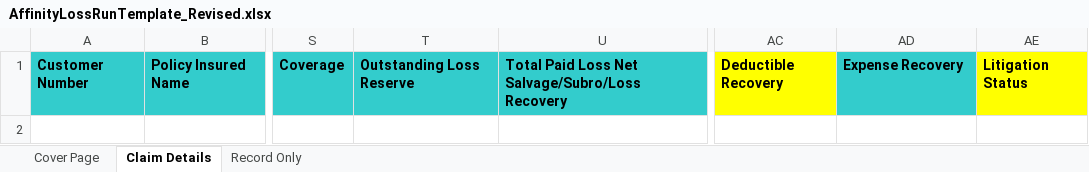
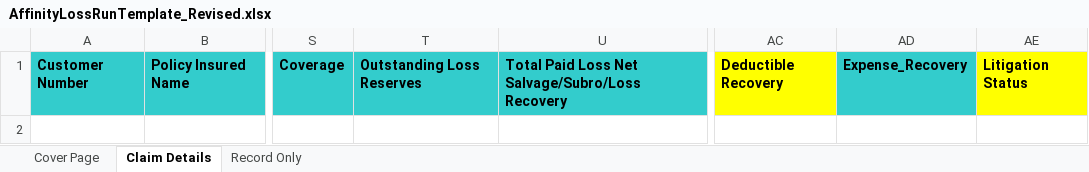
Before and after one commit to shubhambhandari29/AFFINITY, an Excel workbook: AffinityLossRunTemplate_Revised.xlsx, sheet Claim Details, drawn as a sheet; only a part is shown, gaps mark what is left out; values as stored, in another font and other column widths than the file's, no borders; the diff names each change by its address in the sheet, - before the commit and + after, or states it on an @@ line.

```diff
--- a/AffinityLossRunTemplate_Revised.xlsx (sheet Claim Details)
+++ b/AffinityLossRunTemplate_Revised.xlsx (sheet Claim Details)
-T1: Outstanding Loss Reserve
+T1: Outstanding Loss Reserves
-AD1: Expense Recovery
+AD1: Expense_Recovery
```
Also changed, not shown: 5 other files.
